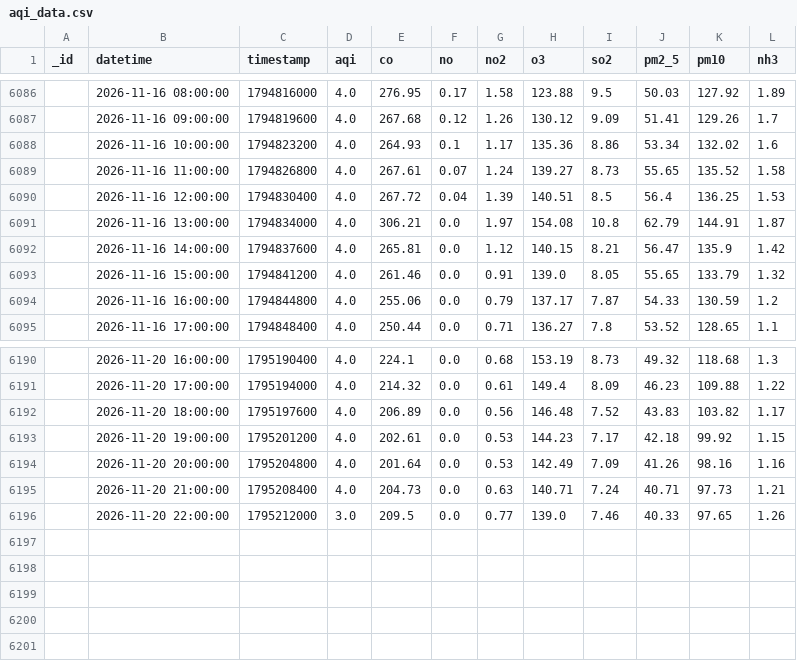
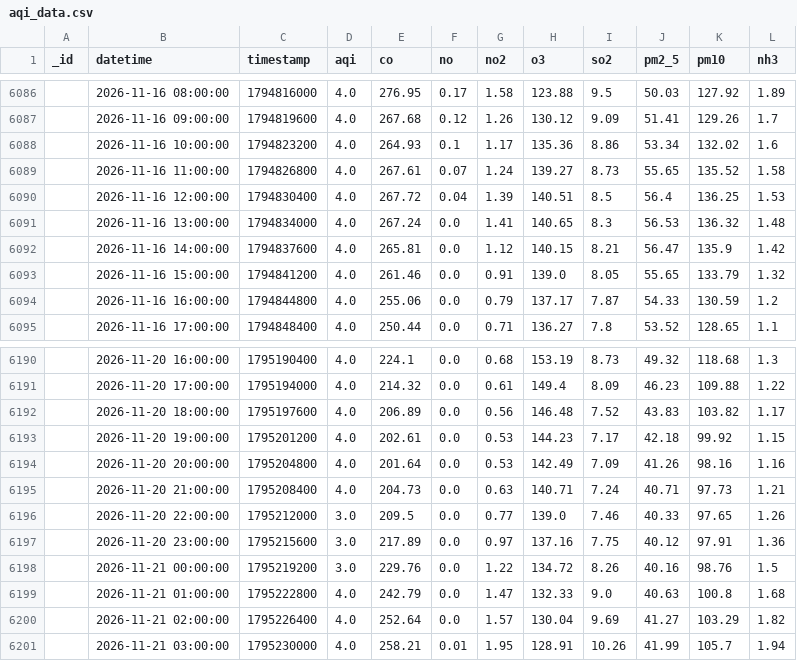
Before and after one commit to uzairharoon-dev/AQI-Predictor-End-to-End-ML-Pipeline-, a CSV file: data/aqi_data.csv, drawn as a sheet; only a part is shown, gaps mark what is left out.

```diff
--- a/data/aqi_data.csv
+++ b/data/aqi_data.csv
@@ -6090,3 +6090,3 @@ _id,datetime,timestamp,aqi,co,no,no2,o3,so2,pm2_5,pm10,nh3
 ,2026-11-16 12:00:00,1794830400,4.0,267.72,0.04,1.39,140.51,8.5,56.4,136.25,1.53
-,2026-11-16 13:00:00,1794834000,4.0,306.21,0.0,1.97,154.08,10.8,62.79,144.91,1.87
+,2026-11-16 13:00:00,1794834000,4.0,267.24,0.0,1.41,140.65,8.3,56.53,136.32,1.48
 ,2026-11-16 14:00:00,1794837600,4.0,265.81,0.0,1.12,140.15,8.21,56.47,135.9,1.42
@@ -6196 +6196,6 @@ _id,datetime,timestamp,aqi,co,no,no2,o3,so2,pm2_5,pm10,nh3
 ,2026-11-20 22:00:00,1795212000,3.0,209.5,0.0,0.77,139.0,7.46,40.33,97.65,1.26
+,2026-11-20 23:00:00,1795215600,3.0,217.89,0.0,0.97,137.16,7.75,40.12,97.91,1.36
+,2026-11-21 00:00:00,1795219200,3.0,229.76,0.0,1.22,134.72,8.26,40.16,98.76,1.5
+,2026-11-21 01:00:00,1795222800,4.0,242.79,0.0,1.47,132.33,9.0,40.63,100.8,1.68
+,2026-11-21 02:00:00,1795226400,4.0,252.64,0.0,1.57,130.04,9.69,41.27,103.29,1.82
+,2026-11-21 03:00:00,1795230000,4.0,258.21,0.01,1.95,128.91,10.26,41.99,105.7,1.94
```
Also changed, not shown: 1 other file.
